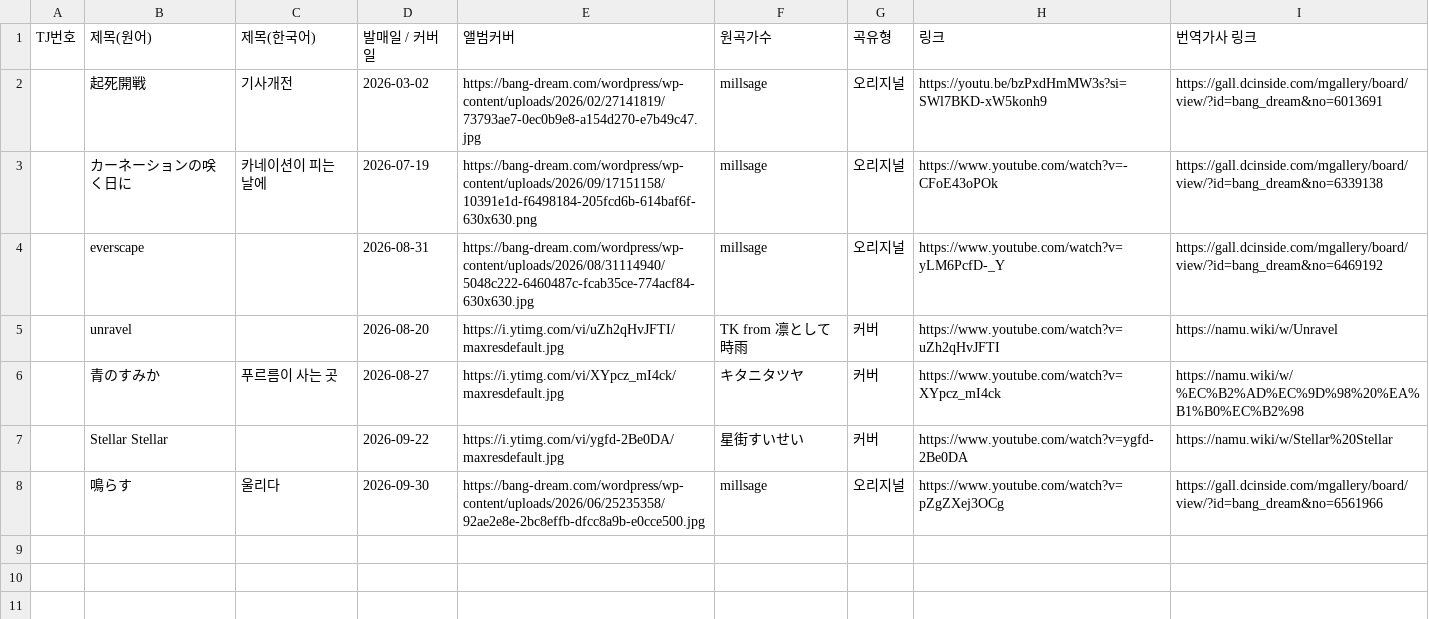
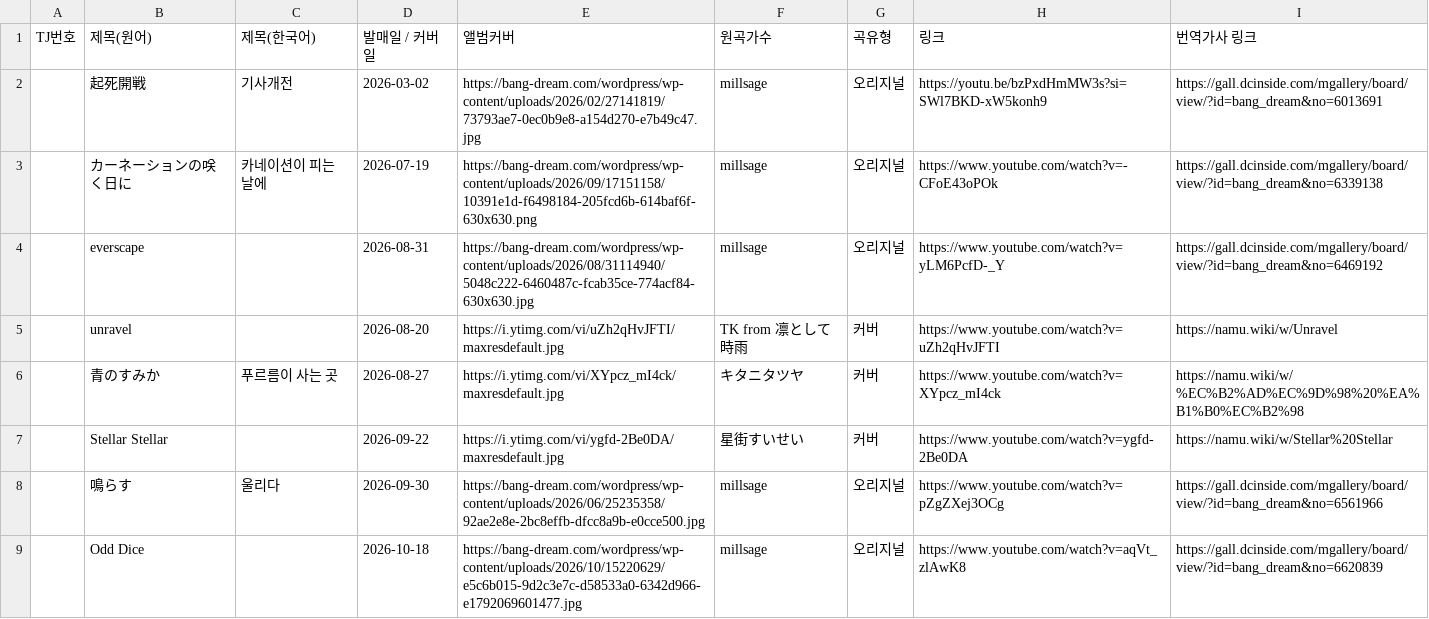
Before and after one commit to bandorigall/bandori_songs.github.io, a CSV file: millsage.csv, drawn as a sheet; the diff names each change by its address in the sheet, - before the commit and + after, or states it on an @@ line.

Commit message:
Odd Dice(millsage)·アイライク・ユアライク(덤락) 추가 + 神の名を 공식 자켓

```diff
--- a/millsage.csv
+++ b/millsage.csv
+row 9:  | Odd Dice |  | 2026-10-18 | https://bang-dream.com/wordpress/wp-content/uploads/2026/10/15220629/e5c6b015-9d2c3e7c-d58533a0-6342d966-e1792069601477.jpg | millsage | 오리지널 | https://www.youtube.com/watch?v=aqVt_zlAwK8 | https://gall.dcinside.com/mgallery/board/view/?id=bang_dream&no=6620839
```
Also changed, not shown: ave.csv, ikkadumbrock.csv, 2 other files.
